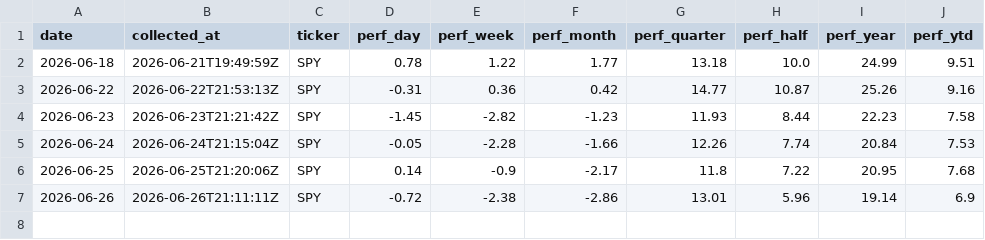
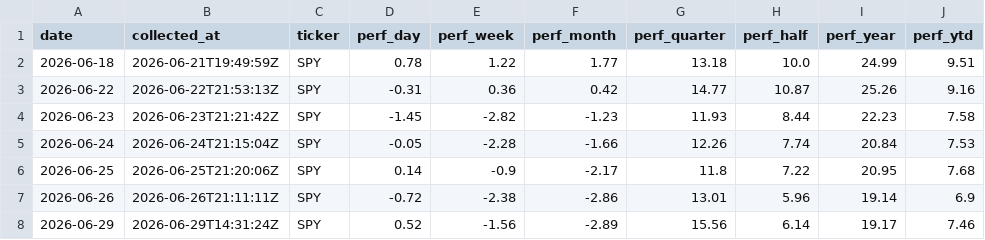
Before and after one commit to clarencelam2000/finviz-groups-tracker, a CSV file: data/benchmark/snapshots.csv, drawn as a sheet.

```diff
--- a/data/benchmark/snapshots.csv
+++ b/data/benchmark/snapshots.csv
@@ -7 +7,2 @@ date,collected_at,ticker,perf_day,perf_week,perf_month,perf_quarter,perf_half,pe
 2026-06-26,2026-06-26T21:11:11Z,SPY,-0.72,-2.38,-2.86,13.01,5.96,19.14,6.9
+2026-06-29,2026-06-29T14:31:24Z,SPY,0.52,-1.56,-2.89,15.56,6.14,19.17,7.46
```
Also changed, not shown: data/fetch_log.csv, data/sectors/deltas.csv, 3 other files.
